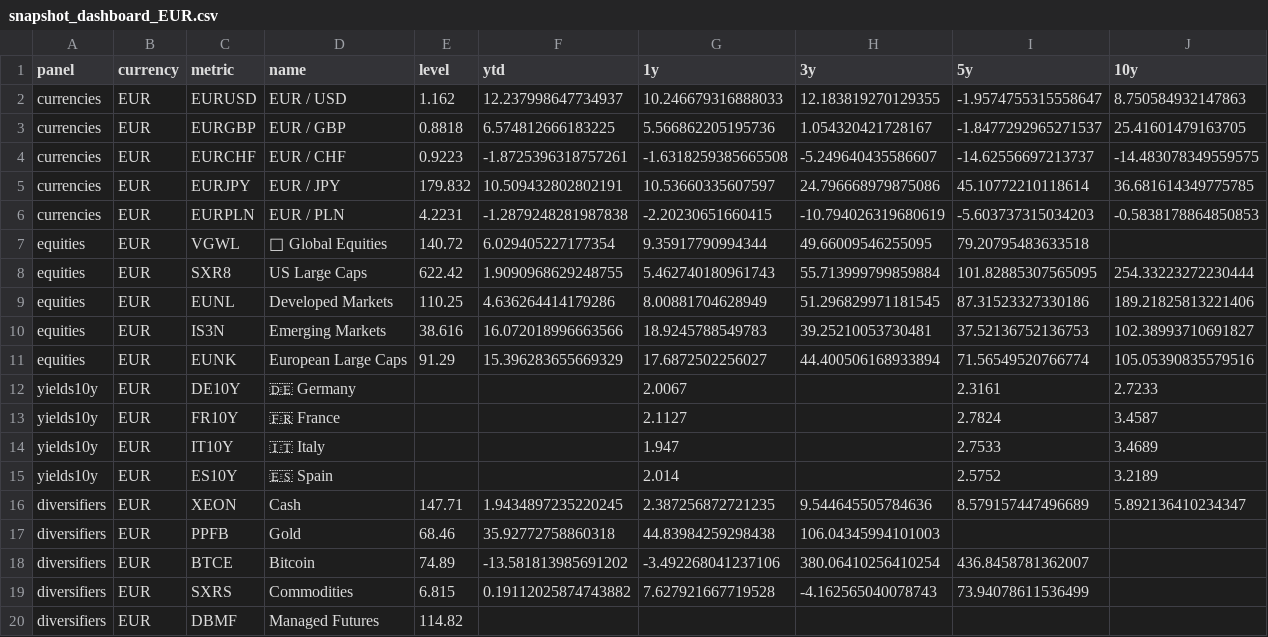
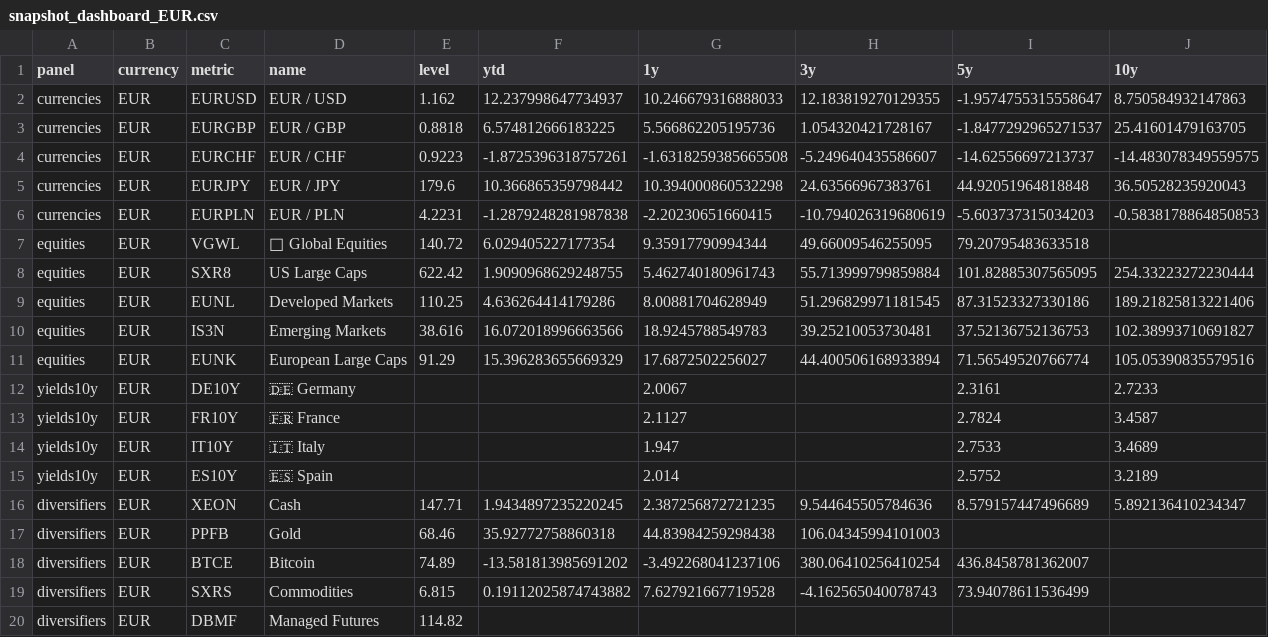
Before and after one commit to bankeronwheels/quilt-outputs, a CSV file: snapshot-dashboard/csv/snapshot_dashboard_EUR.csv, drawn as a sheet.

Commit message:
chore(snapshot-dashboard): nightly outputs 2025-11-15 21:59:34

```diff
--- a/snapshot-dashboard/csv/snapshot_dashboard_EUR.csv
+++ b/snapshot-dashboard/csv/snapshot_dashboard_EUR.csv
@@ -4,3 +4,3 @@ currencies,EUR,EURGBP,EUR / GBP,0.8818,6.574812666183225,5.566862205195736,1.054
 currencies,EUR,EURCHF,EUR / CHF,0.9223,-1.8725396318757261,-1.6318259385665508,-5.249640435586607,-14.62556697213737,-14.483078349559575
-currencies,EUR,EURJPY,EUR / JPY,179.832,10.509432802802191,10.53660335607597,24.796668979875086,45.10772210118614,36.681614349775785
+currencies,EUR,EURJPY,EUR / JPY,179.6,10.366865359798442,10.394000860532298,24.63566967383761,44.92051964818848,36.50528235920043
 currencies,EUR,EURPLN,EUR / PLN,4.2231,-1.2879248281987838,-2.20230651660415,-10.794026319680619,-5.603737315034203,-0.5838178864850853
```
Also changed, not shown: 1 other file.
